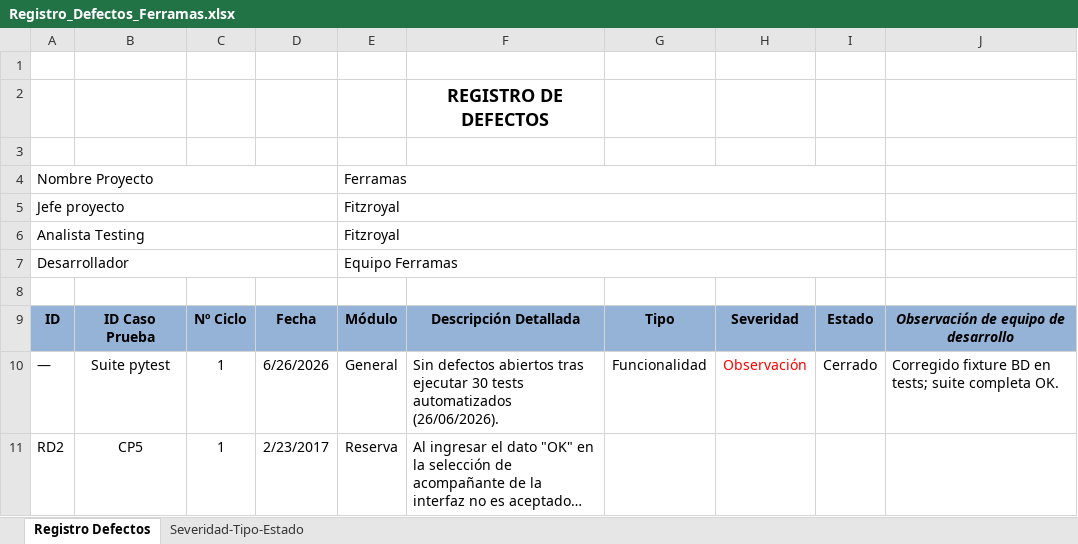
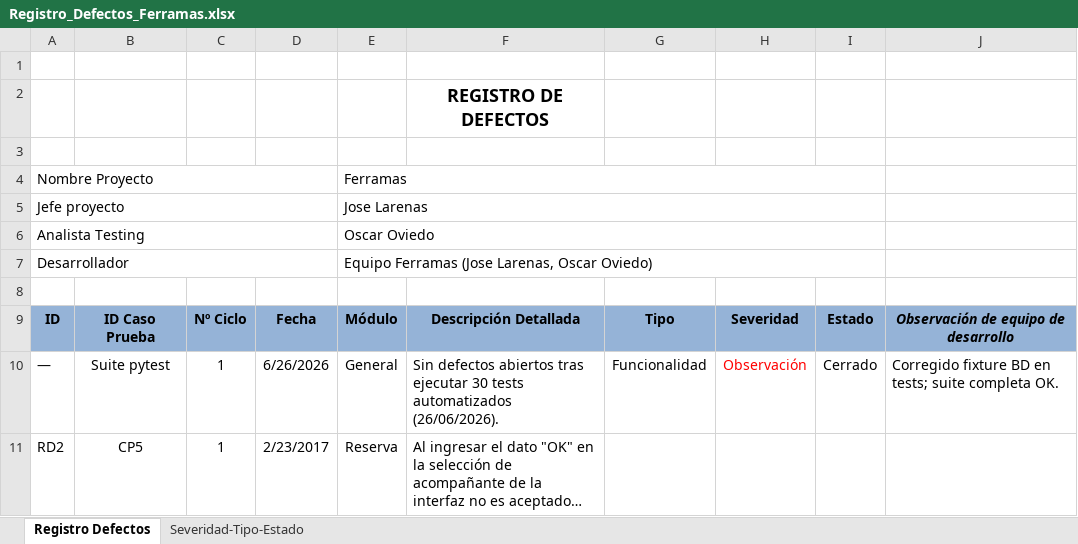
Before and after one commit to osoviedo/Ferramas2026, an Excel workbook: docs/Registro_Defectos_Ferramas.xlsx, sheet Registro Defectos, drawn as a sheet; long unchanged cells end in …; values as stored, in another font and other column widths than the file's, no borders; charts and pictures not drawn; the diff names each change by its address in the sheet, - before the commit and + after, or states it on an @@ line.

```diff
--- a/docs/Registro_Defectos_Ferramas.xlsx (sheet Registro Defectos)
+++ b/docs/Registro_Defectos_Ferramas.xlsx (sheet Registro Defectos)
-E5: Fitzroyal
+E5: Jose Larenas
-E6: Fitzroyal
+E6: Oscar Oviedo
-E7: Equipo Ferramas
+E7: Equipo Ferramas (Jose Larenas, Oscar Oviedo)
```
Also changed, not shown: docs/Casos_Integracion_Ferramas.xlsx, 17 other files.
